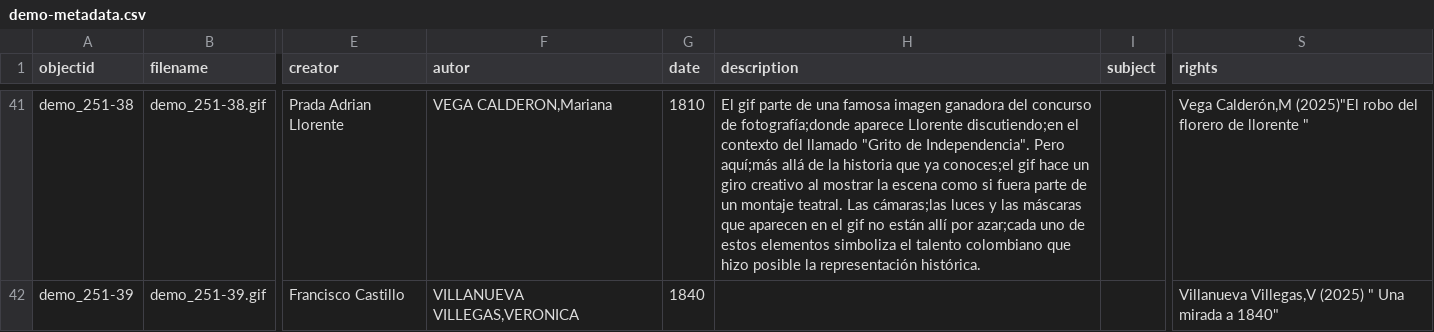
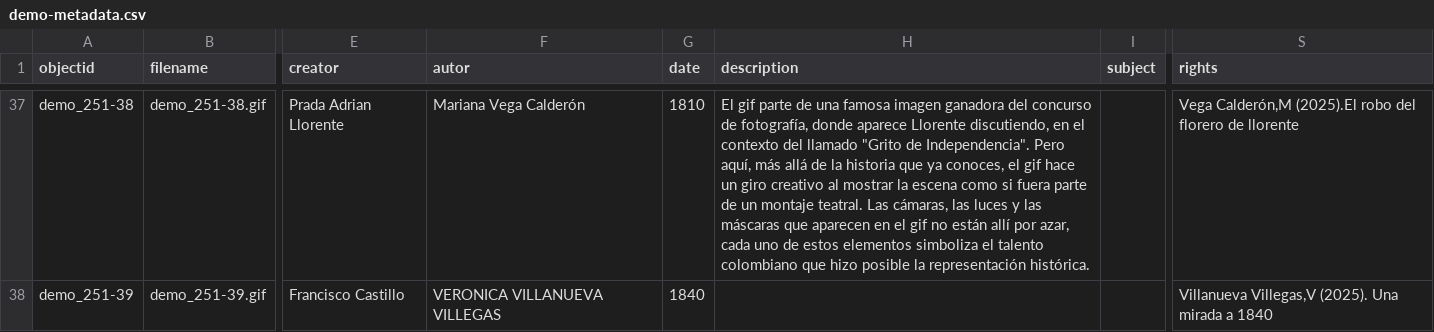
Before and after one commit to cdigitaljaveriana/museogif, a CSV file: _data/demo-metadata.csv, drawn as a sheet; only a part is shown, gaps mark what is left out; addresses are those after the commit; the diff covers the shown part only; the diff names each change by its address in the sheet, - before the commit and + after, or states it on an @@ line.

```diff
--- a/_data/demo-metadata.csv
+++ b/_data/demo-metadata.csv
-F37 (autor): VEGA CALDERON,Mariana
+F37 (autor): Mariana Vega Calderón
-H37 (description): …concurso de fotografía;donde aparece Llorente discutiendo;en el contexto del llamado "Grito de Independencia". Pero aquí;más allá de la historia que ya conoces;el gif hace un giro creativo al mostrar la escena como si fuera parte de un montaje teatral. Las cámaras;las luces y las máscaras que aparecen en el gif no están allí por azar;cada uno de…
+H37 (description): …concurso de fotografía, donde aparece Llorente discutiendo, en el contexto del llamado "Grito de Independencia". Pero aquí, más allá de la historia que ya conoces, el gif hace un giro creativo al mostrar la escena como si fuera parte de un montaje teatral. Las cámaras, las luces y las máscaras que aparecen en el gif no están allí por azar, cada uno de…
-S37 (rights): Vega Calderón,M (2025)"El robo del florero de llorente "
+S37 (rights): Vega Calderón,M (2025).El robo del florero de llorente
-F38 (autor): VILLANUEVA VILLEGAS,VERONICA
+F38 (autor): VERONICA VILLANUEVA VILLEGAS
-S38 (rights): Villanueva Villegas,V (2025) " Una mirada a 1840"
+S38 (rights): Villanueva Villegas,V (2025). Una mirada a 1840
```
Also changed, not shown: 4 removed rows and 119 edited cells elsewhere in this file.
